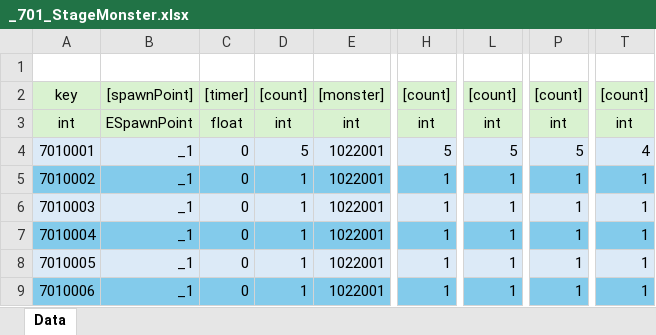
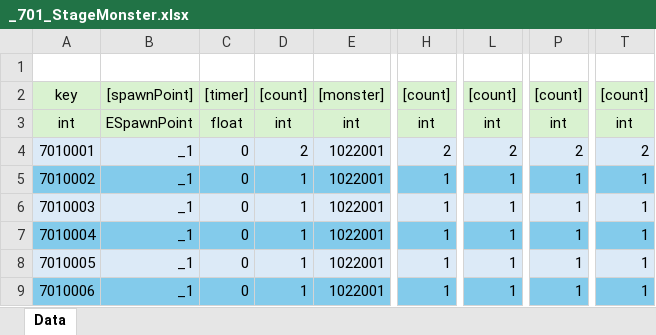
Before and after one commit to GyoolTomato/NextHorizonTables, an Excel workbook: _701_StageMonster.xlsx, sheet Data, drawn as a sheet; only a part is shown, gaps mark what is left out; values as stored, in another font and other column widths than the file's, no borders; the diff names each change by its address in the sheet, - before the commit and + after, or states it on an @@ line.

```diff
--- a/_701_StageMonster.xlsx (sheet Data)
+++ b/_701_StageMonster.xlsx (sheet Data)
-D4: 5
+D4: 2
-H4: 5
+H4: 2
-L4: 5
+L4: 2
-P4: 5
+P4: 2
-T4: 4
+T4: 2
```
Also changed, not shown: _000_Global_Enum.xlsx, _100_CommonValues.xlsx, 3 other files.
